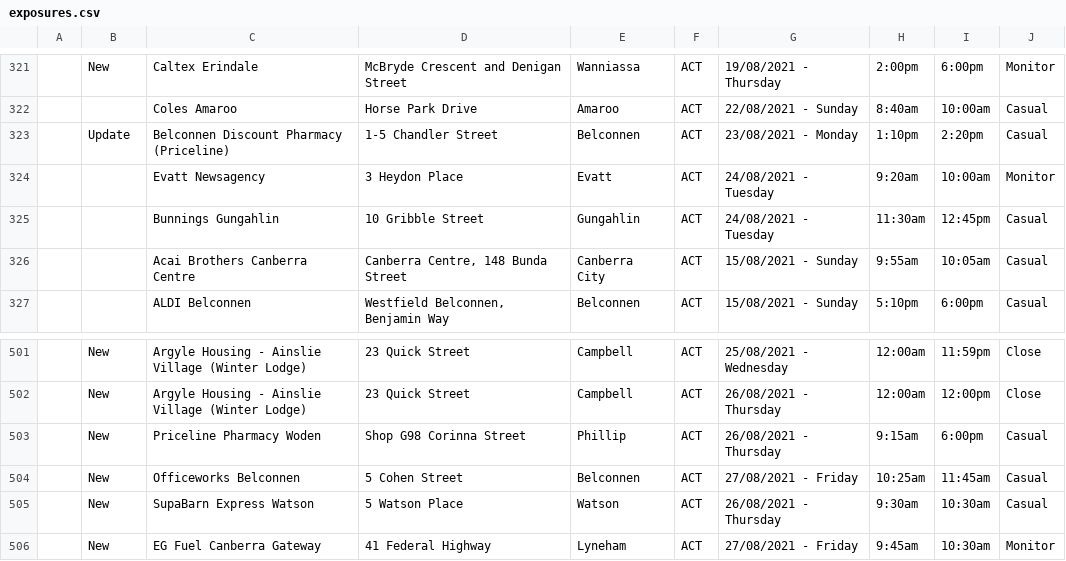
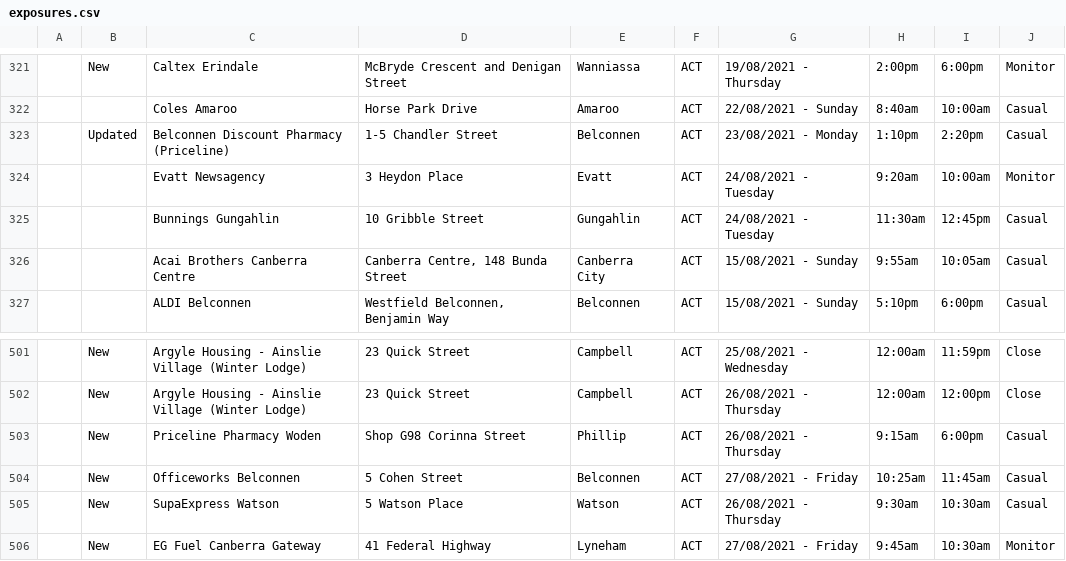
Before and after one commit to kwauchope/act-covid-rss, a CSV file: exposures.csv, drawn as a sheet; only a part is shown, gaps mark what is left out; the diff names each change by its address in the sheet, - before the commit and + after, or states it on an @@ line.

```diff
--- a/exposures.csv
+++ b/exposures.csv
-B323: Update
+B323: Updated
-C505: SupaBarn Express Watson
+C505: SupaExpress Watson
```
Also changed, not shown: 3 other files.
